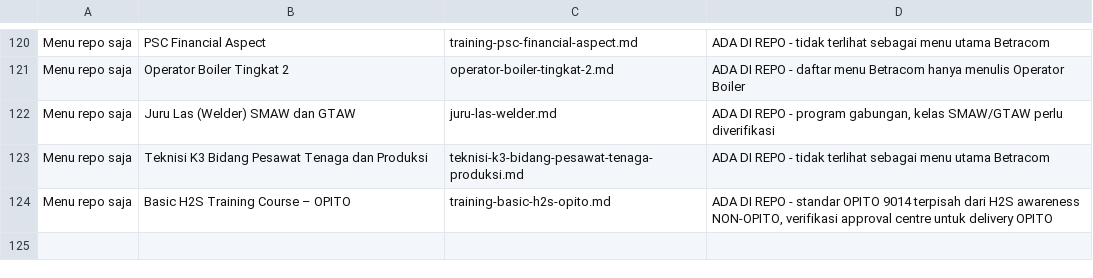
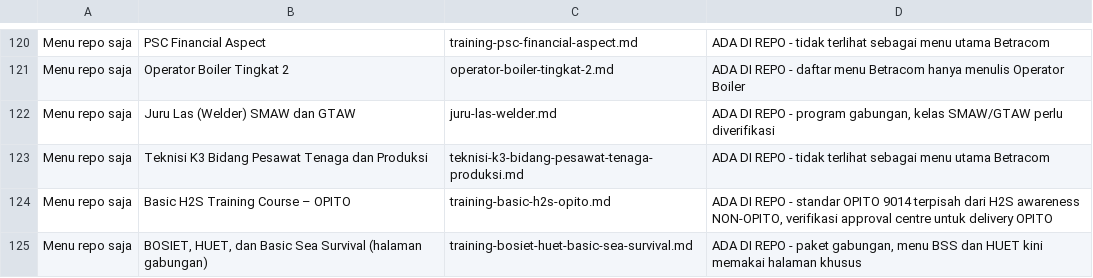
Before and after one commit to arisciwek/pusattraining, a CSV file: docs/PEMETAAN-MENU-PELATIHAN-BETRACOM-VS-REPO.csv, drawn as a sheet; only a part is shown, gaps mark what is left out; the diff names each change by its address in the sheet, - before the commit and + after, or states it on an @@ line.

Commit message:
docs: keep combined BOSIET/HUET/BSS page in menu mapping CSV
PR #213 repointed the BSS and non-OPITO HUET rows to their new dedicated
pages, leaving the combined training-bosiet-huet-basic-sea-survival.md file
unmapped. Add it as a repo-only package entry. All 94 training files are now
mapped and no BELUM ADA rows remain.

```diff
--- a/docs/PEMETAAN-MENU-PELATIHAN-BETRACOM-VS-REPO.csv
+++ b/docs/PEMETAAN-MENU-PELATIHAN-BETRACOM-VS-REPO.csv
+row 125: Menu repo saja | BOSIET, HUET, dan Basic Sea Survival (halaman gabungan) | training-bosiet-huet-basic-sea-survival.md | ADA DI REPO - paket gabungan, menu BSS dan HUET kini memakai halaman khusus
```
